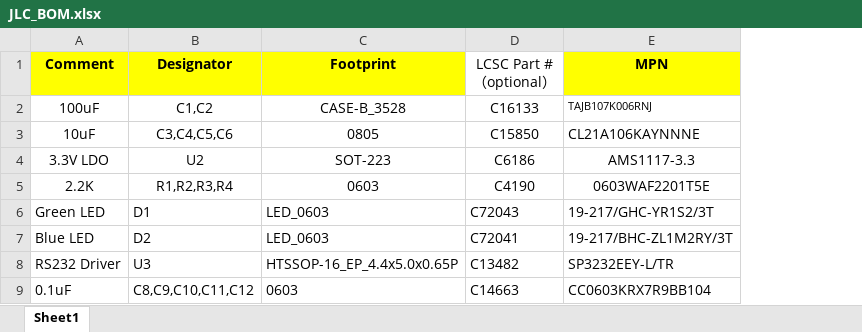
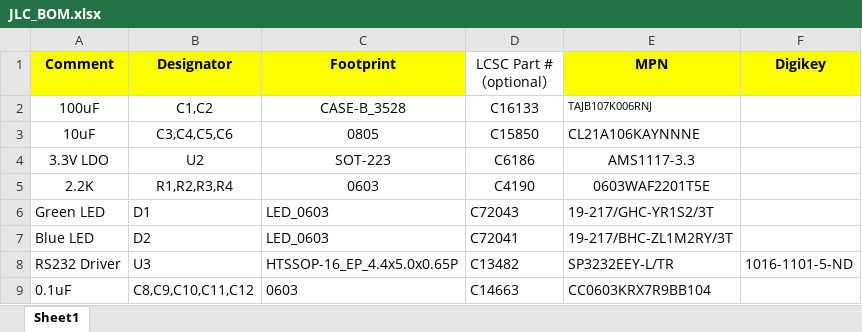
Before and after one commit to pgrady3/eagle, an Excel workbook: IMUBoard/JLC_BOM.xlsx, sheet Sheet1, drawn as a sheet; values as stored, in another font and other column widths than the file's, no borders; the diff names each change by its address in the sheet, - before the commit and + after, or states it on an @@ line.

```diff
--- a/IMUBoard/JLC_BOM.xlsx (sheet Sheet1)
+++ b/IMUBoard/JLC_BOM.xlsx (sheet Sheet1)
+column F (Digikey), row 8: 1016-1101-5-ND
```
Also changed, not shown: 4 other files.
